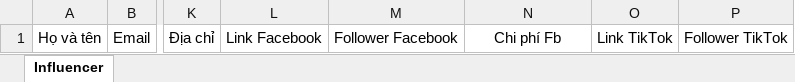
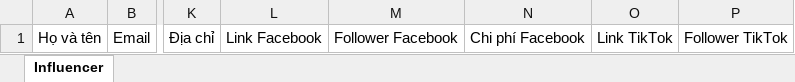
Before and after one commit to DaiNv-Git/Halago-Dainv, an Excel workbook: src/main/resources/template/InfluencerImport.xlsx, sheet Influencer, drawn as a sheet; only a part is shown, gaps mark what is left out; values as stored, in another font and other column widths than the file's, no borders; the diff names each change by its address in the sheet, - before the commit and + after, or states it on an @@ line.

Commit message:
update api brand and influencer

```diff
--- a/src/main/resources/template/InfluencerImport.xlsx (sheet Influencer)
+++ b/src/main/resources/template/InfluencerImport.xlsx (sheet Influencer)
-N1: Chi phí Fb
+N1: Chi phí Facebook
```
Also changed, not shown: 10 other files.
